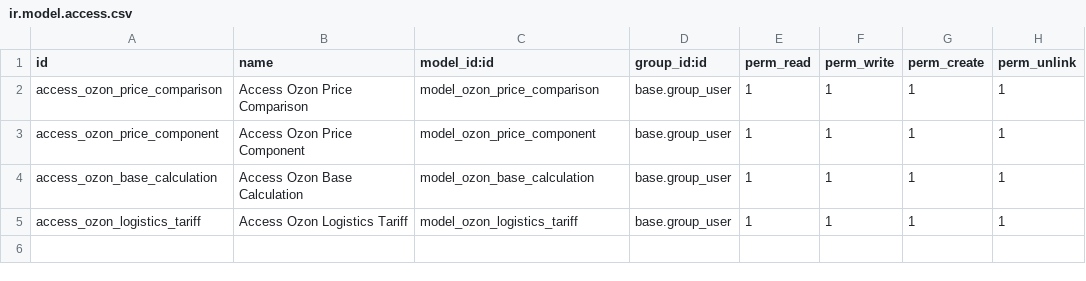
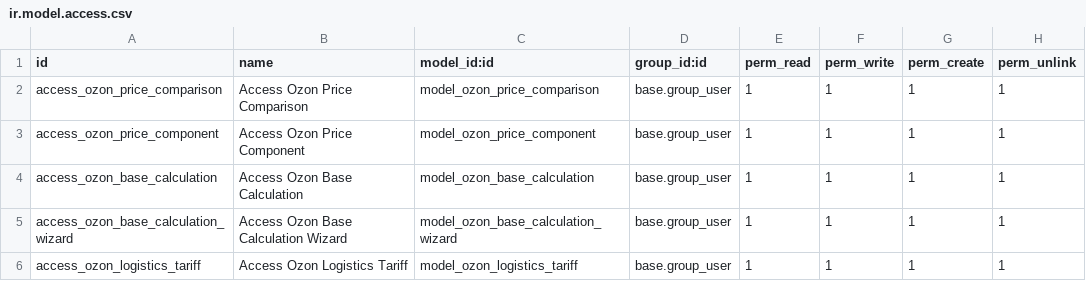
Before and after one commit to bnpi-retail/retail, a CSV file: addons/ozon/security/price/price_comparison/ir.model.access.csv, drawn as a sheet; the diff names each change by its address in the sheet, - before the commit and + after, or states it on an @@ line.

Commit message:
feat: add base_calculation_wizard model and view, add action to open wizard in products

```diff
--- a/addons/ozon/security/price/price_comparison/ir.model.access.csv
+++ b/addons/ozon/security/price/price_comparison/ir.model.access.csv
+row 5: access_ozon_base_calculation_wizard | Access Ozon Base Calculation Wizard | model_ozon_base_calculation_wizard | base.group_user | 1 | 1 | 1 | 1
```
Also changed, not shown: 5 other files.
